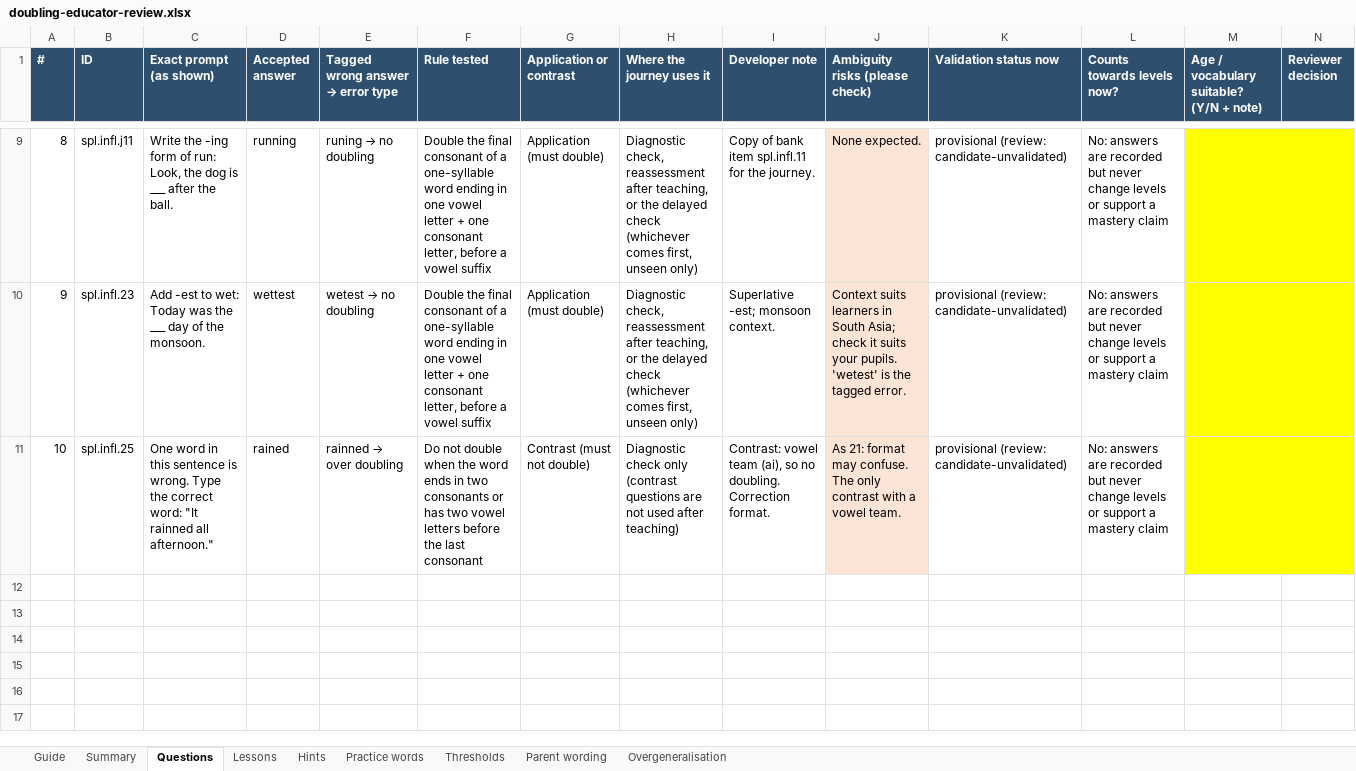
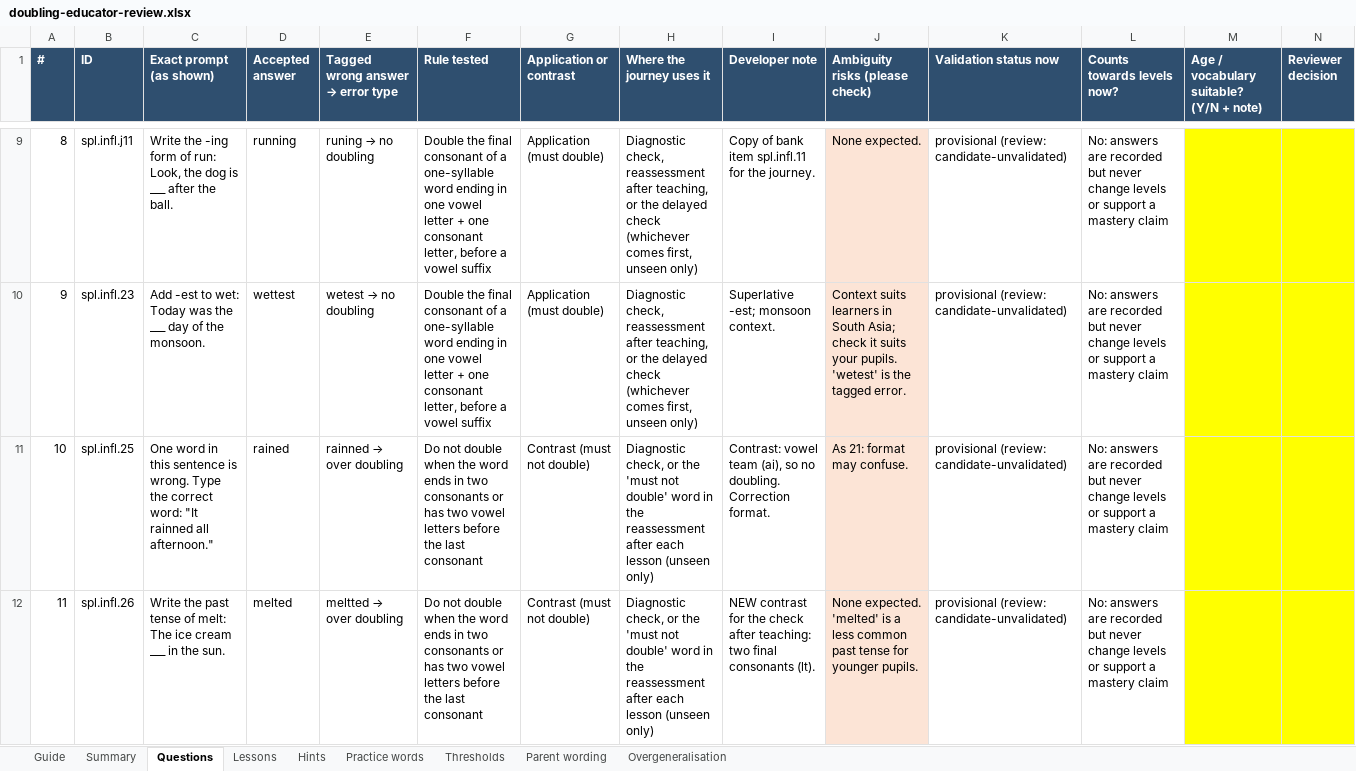
Before and after one commit to premsethutmc/openpath, an Excel workbook: docs/english/review/doubling-educator-review.xlsx, sheet Questions, drawn as a sheet; only a part is shown, gaps mark what is left out; values as stored, in another font and other column widths than the file's, no borders; rows hold the shown columns only; the diff covers the shown part only; the diff names each change by its address in the sheet, - before the commit and + after, or states it on an @@ line.

```diff
--- a/docs/english/review/doubling-educator-review.xlsx (sheet Questions)
+++ b/docs/english/review/doubling-educator-review.xlsx (sheet Questions)
-H11 (Where the journey uses it): Diagnostic check only (contrast questions are not used after teaching)
+H11 (Where the journey uses it): Diagnostic check, or the 'must not double' word in the reassessment after each lesson (unseen only)
-J11 (Ambiguity risks (please check)): As 21: format may confuse. The only contrast with a vowel team.
+J11 (Ambiguity risks (please check)): As 21: format may confuse.
+row 12: 11 | spl.infl.26 | Write the past tense of melt: The ice cream ___ in the sun. | melted | meltted → over doubling | Do not double when the word ends in two consonants or has two vowel letters before the last consonant | Contrast (must not double) | Diagnostic check, or the 'must not double' word in the reassessment after each lesson (unseen only) | NEW contrast for the check after teaching: two final consonants (lt). | None expected. 'melted' is a less common past tense for younger pupils. | provisional (review: candidate-unvalidated) | No: answers are recorded but never change levels or support a mastery claim
```
Also changed, not shown: 5 added rows and 1 edited cell elsewhere in this sheet, sheet Parent wording, sheet Hints, sheet Overgeneralisation, sheet Summary, sheet Lessons, formulas that keep their value, 17 other files.
